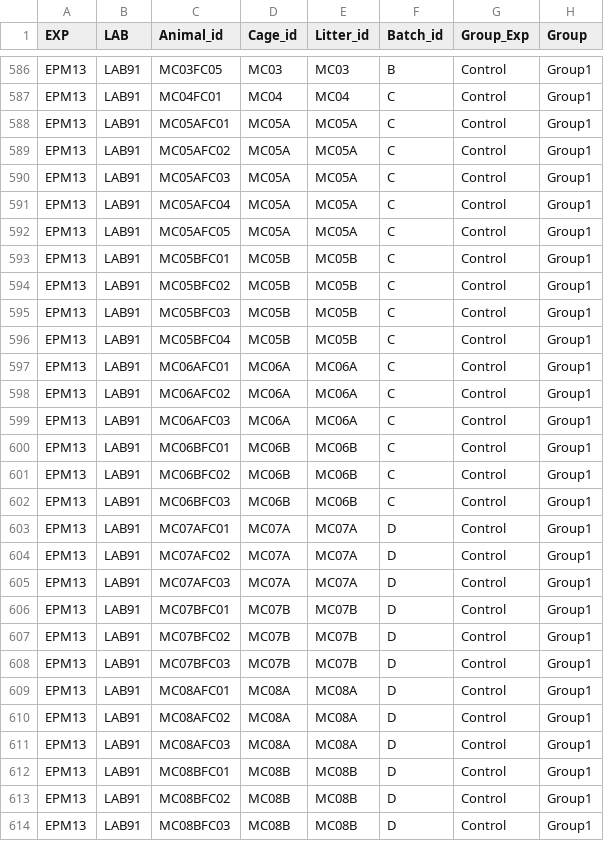
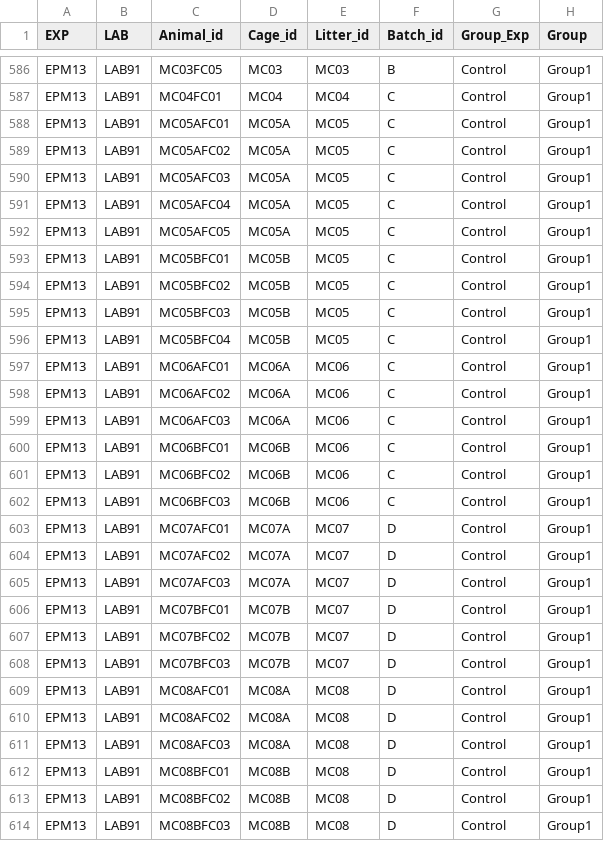
Before and after one commit to KleberNeves/bri-analysis-pp, a CSV file: gathered-data/EPM_data.csv, drawn as a sheet; only a part is shown, gaps mark what is left out; the diff covers the shown part only; the diff names each change by its address in the sheet, - before the commit and + after, or states it on an @@ line.

```diff
--- a/gathered-data/EPM_data.csv
+++ b/gathered-data/EPM_data.csv
-E588:E592 (Litter_id): MC05A
+E588:E592 (Litter_id): MC05
-E593:E596 (Litter_id): MC05B
+E593:E596 (Litter_id): MC05
-E597:E599 (Litter_id): MC06A
+E597:E599 (Litter_id): MC06
-E600:E602 (Litter_id): MC06B
+E600:E602 (Litter_id): MC06
-E603:E605 (Litter_id): MC07A
+E603:E605 (Litter_id): MC07
-E606:E608 (Litter_id): MC07B
+E606:E608 (Litter_id): MC07
-E609:E611 (Litter_id): MC08A
+E609:E611 (Litter_id): MC08
-E612:E614 (Litter_id): MC08B
+E612:E614 (Litter_id): MC08
```
Also changed, not shown: 82 edited cells elsewhere in this file, gathered-data/MTT_data.csv, gathered-data/PCR_data.csv, 1 other file.
